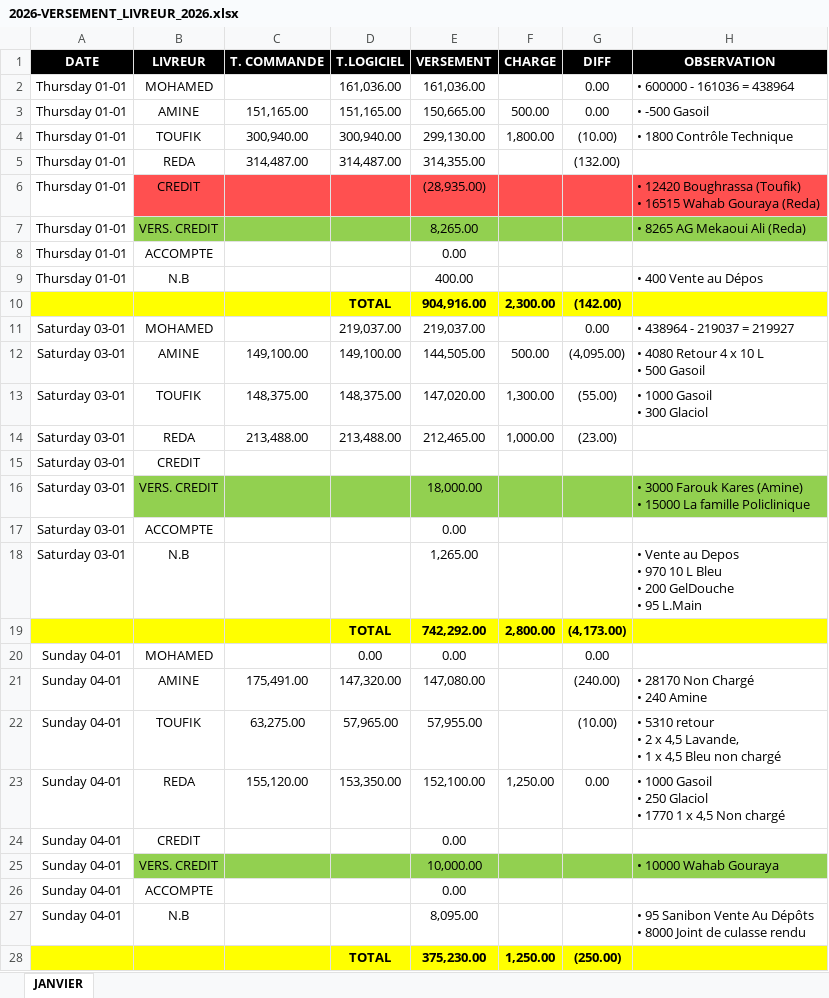
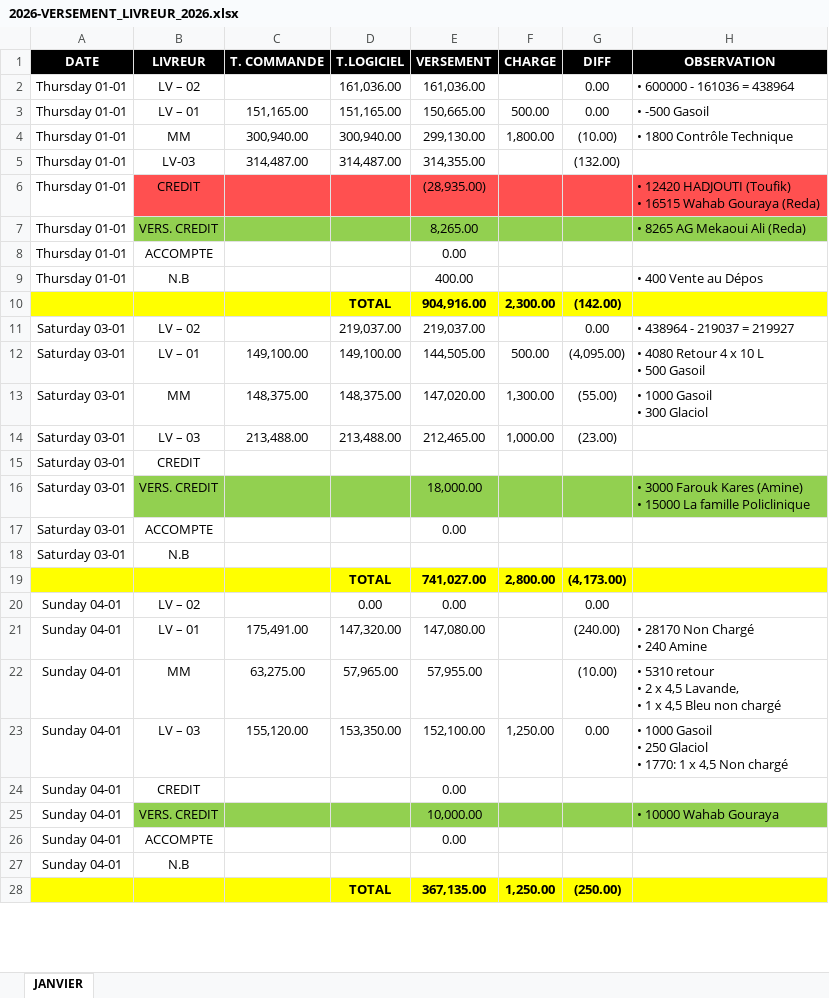
Before and after one commit to bdabve/livraison_dashboard, an Excel workbook: example_data/2026-VERSEMENT_LIVREUR_2026.xlsx, sheet JANVIER, drawn as a sheet; only a part is shown; values as stored, in another font and other column widths than the file's, no borders; table styles not drawn; ↵ is a line break in a cell; the diff covers the shown part only; the diff names each change by its address in the sheet, - before the commit and + after, or states it on an @@ line.

```diff
--- a/example_data/2026-VERSEMENT_LIVREUR_2026.xlsx (sheet JANVIER)
+++ b/example_data/2026-VERSEMENT_LIVREUR_2026.xlsx (sheet JANVIER)
-B2 (LIVREUR): MOHAMED
+B2 (LIVREUR): LV – 02
-B3 (LIVREUR): AMINE
+B3 (LIVREUR): LV – 01
-B4 (LIVREUR): TOUFIK
+B4 (LIVREUR): MM
-B5 (LIVREUR): REDA
+B5 (LIVREUR): LV-03
-H6 (OBSERVATION): • 12420 Boughrassa (Toufik) ↵ •…
+H6 (OBSERVATION): • 12420 HADJOUTI (Toufik) ↵ •…
-B11 (LIVREUR): MOHAMED
+B11 (LIVREUR): LV – 02
-B12 (LIVREUR): AMINE
+B12 (LIVREUR): LV – 01
-B13 (LIVREUR): TOUFIK
+B13 (LIVREUR): MM
-B14 (LIVREUR): REDA
+B14 (LIVREUR): LV – 03
-E18 (VERSEMENT): 1,265.00
+E18 (VERSEMENT): (empty)
-H18 (OBSERVATION): • Vente au Depos ↵ • 970 10 L Bleu ↵ • 200 GelDouche ↵ • 95 L.Main
+H18 (OBSERVATION): (empty)
-E19 (VERSEMENT): 742,292.00
+E19 (VERSEMENT): 741,027.00
-B20 (LIVREUR): MOHAMED
+B20 (LIVREUR): LV – 02
-B21 (LIVREUR): AMINE
+B21 (LIVREUR): LV – 01
-B22 (LIVREUR): TOUFIK
+B22 (LIVREUR): MM
-B23 (LIVREUR): REDA
+B23 (LIVREUR): LV – 03
-H23 (OBSERVATION): …Glaciol ↵ • 1770 1 x…
+H23 (OBSERVATION): …Glaciol ↵ • 1770: 1 x…
-E27 (VERSEMENT): 8,095.00
+E27 (VERSEMENT): (empty)
-H27 (OBSERVATION): • 95 Sanibon Vente Au Dépôts ↵ • 8000 Joint de culasse rendu
+H27 (OBSERVATION): (empty)
-E28 (VERSEMENT): 375,230.00
+E28 (VERSEMENT): 367,135.00
```
Also changed, not shown: 1 edited cell elsewhere in this sheet, 6 other files.
